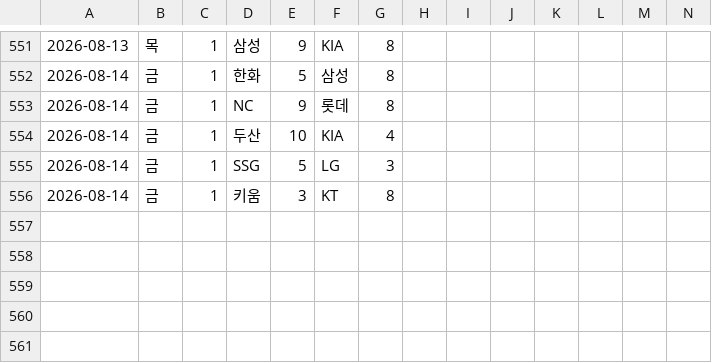
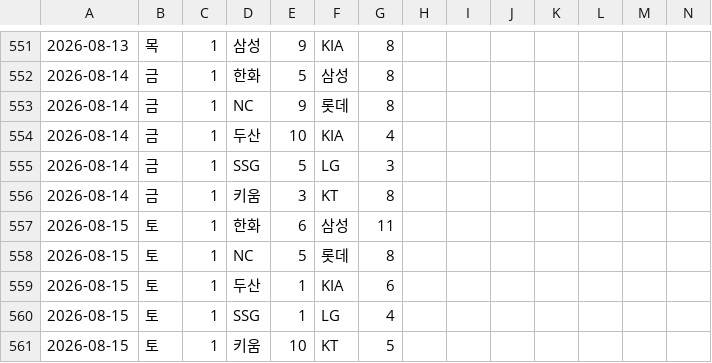
Before and after one commit to Lunrot/kbo-app, a CSV file: public/2026.csv, drawn as a sheet; only a part is shown, gaps mark what is left out; rows hold the shown columns only; the diff covers the shown part only; the diff names each change by its address in the sheet, - before the commit and + after, or states it on an @@ line.

```diff
--- a/public/2026.csv
+++ b/public/2026.csv
+row 557: 2026-08-15 | 토 | 1 | 한화 | 6 | 삼성 | 11
+row 558: 2026-08-15 | 토 | 1 | NC | 5 | 롯데 | 8
+row 559: 2026-08-15 | 토 | 1 | 두산 | 1 | KIA | 6
+row 560: 2026-08-15 | 토 | 1 | SSG | 1 | LG | 4
+row 561: 2026-08-15 | 토 | 1 | 키움 | 10 | KT | 5
```
Also changed, not shown: 32 edited cells elsewhere in this file.
